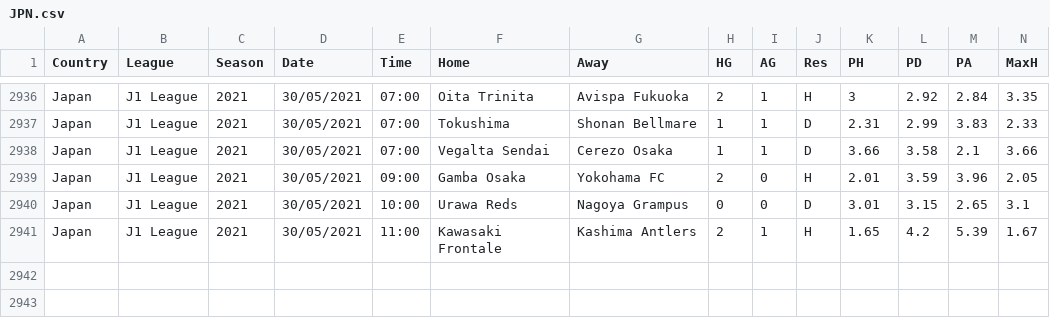
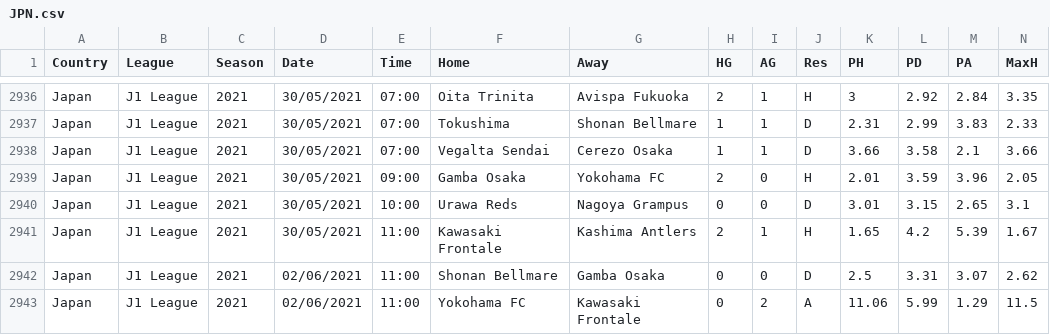
Before and after one commit to gitboyzorro5/FDAS, a CSV file: JPN.csv, drawn as a sheet; only a part is shown, gaps mark what is left out; rows hold the shown columns only; the diff names each change by its address in the sheet, - before the commit and + after, or states it on an @@ line.

```diff
--- a/JPN.csv
+++ b/JPN.csv
+row 2942: Japan | J1 League | 2021 | 02/06/2021 | 11:00 | Shonan Bellmare | Gamba Osaka | 0 | 0 | D | 2.5 | 3.31 | 3.07 | 2.62
+row 2943: Japan | J1 League | 2021 | 02/06/2021 | 11:00 | Yokohama FC | Kawasaki Frontale | 0 | 2 | A | 11.06 | 5.99 | 1.29 | 11.5
```
Also changed, not shown: ARG.csv, BRA.csv, 1 other file.
